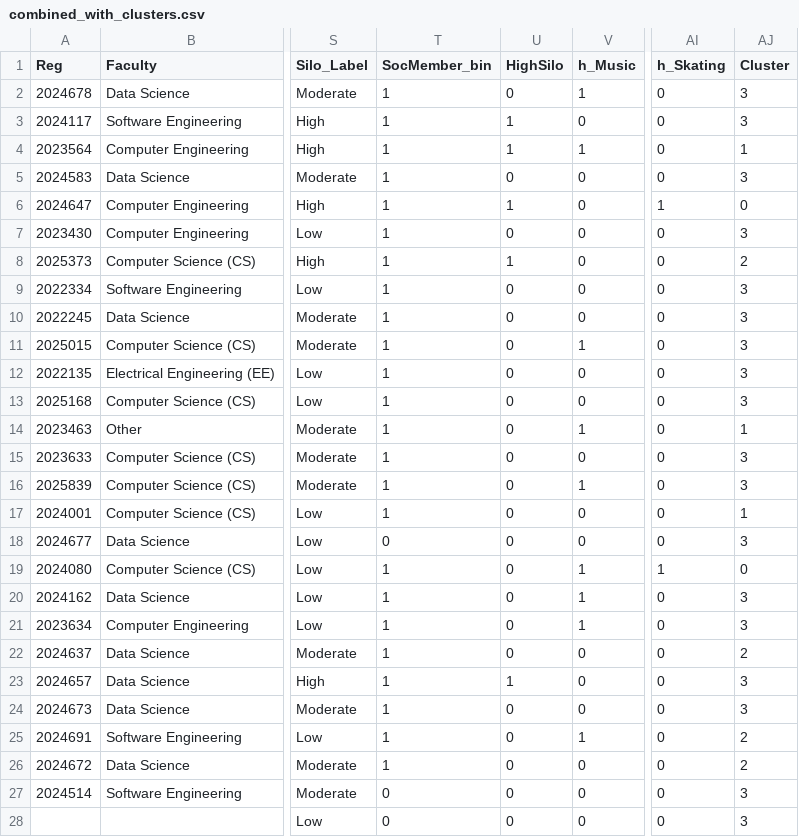
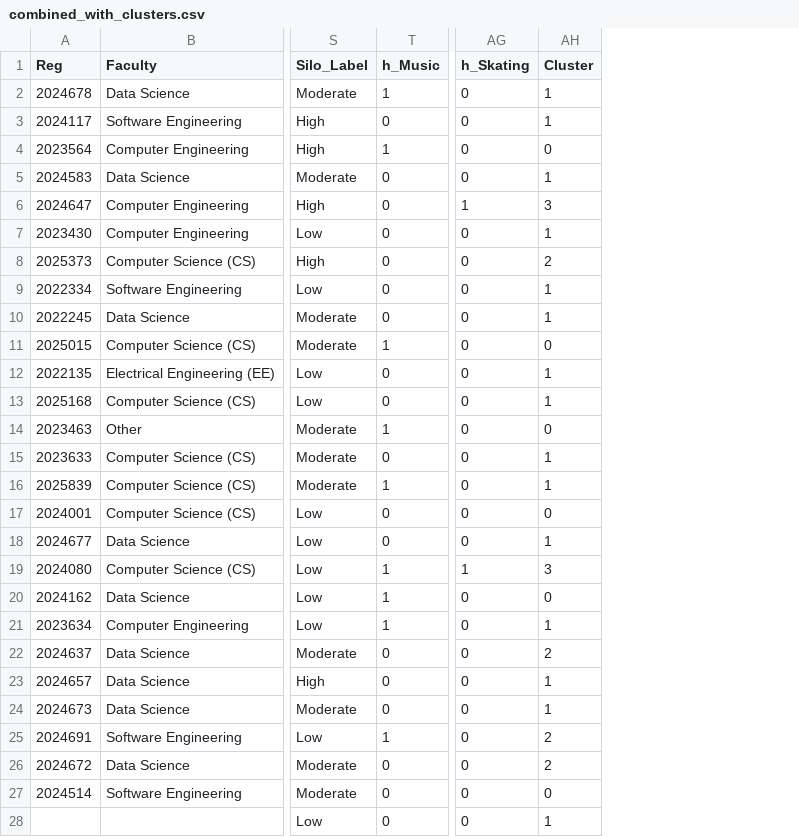
Before and after one commit to Saadia-Asghar/Giki-Connect, a CSV file: output/combined_with_clusters.csv, drawn as a sheet; only a part is shown, gaps mark what is left out; removed rows and columns are numbered as before the commit, all else as after; the diff covers the shown part only; the diff names each change by its address in the sheet, - before the commit and + after, or states it on an @@ line.

```diff
--- a/output/combined_with_clusters.csv
+++ b/output/combined_with_clusters.csv
-column T (SocMember_bin), rows 2-28: 1 | 1 | 1 | 1 | 1 | 1 | 1 | 1 | 1 | 1 | 1 | 1 | 1 | 1 | 1 | 1 | 0 | 1 | 1 | 1 | 1 | 1 | 1 | 1 | 1 | 0 | 0
-column U (HighSilo), rows 2-28: 0 | 1 | 1 | 0 | 1 | 0 | 1 | 0 | 0 | 0 | 0 | 0 | 0 | 0 | 0 | 0 | 0 | 0 | 0 | 0 | 0 | 1 | 0 | 0 | 0 | 0 | 0
-AH2:AH3 (Cluster): 3
+AH2:AH3 (Cluster): 1
-AH4 (Cluster): 1
+AH4 (Cluster): 0
-AH5 (Cluster): 3
+AH5 (Cluster): 1
-AH6 (Cluster): 0
+AH6 (Cluster): 3
-AH7 (Cluster): 3
+AH7 (Cluster): 1
-AH9:AH10 (Cluster): 3
+AH9:AH10 (Cluster): 1
-AH11 (Cluster): 3
+AH11 (Cluster): 0
-AH12:AH13 (Cluster): 3
+AH12:AH13 (Cluster): 1
-AH14 (Cluster): 1
+AH14 (Cluster): 0
-AH15:AH16 (Cluster): 3
+AH15:AH16 (Cluster): 1
-AH17 (Cluster): 1
+AH17 (Cluster): 0
-AH18 (Cluster): 3
+AH18 (Cluster): 1
-AH19 (Cluster): 0
+AH19 (Cluster): 3
-AH20 (Cluster): 3
+AH20 (Cluster): 0
-AH21 (Cluster): 3
+AH21 (Cluster): 1
-AH23:AH24 (Cluster): 3
+AH23:AH24 (Cluster): 1
-AH27 (Cluster): 3
+AH27 (Cluster): 0
-AH28 (Cluster): 3
+AH28 (Cluster): 1
```
Also changed, not shown: 102 edited cells elsewhere in this file, 9 other files.
